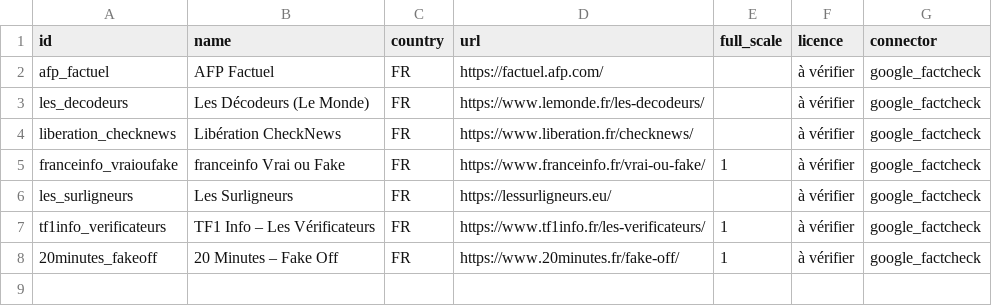
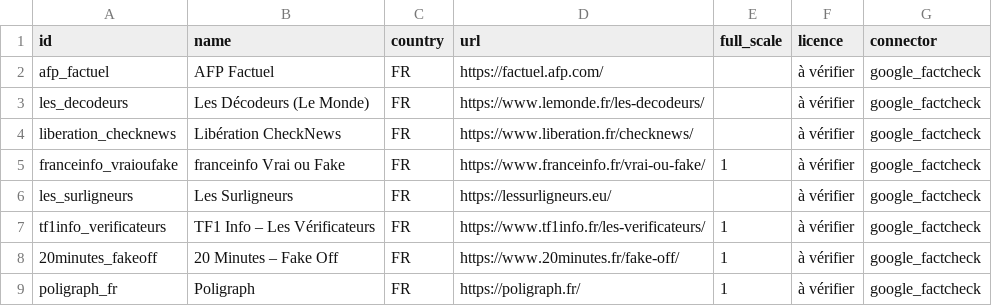
Before and after one commit to wvernay42-star/projet-observatoire, a CSV file: data/seeds/sources.csv, drawn as a sheet.

```diff
--- a/data/seeds/sources.csv
+++ b/data/seeds/sources.csv
@@ -8 +8,2 @@ tf1info_verificateurs,TF1 Info – Les Vérificateurs,FR,https://www.tf1info.fr/
 20minutes_fakeoff,20 Minutes – Fake Off,FR,https://www.20minutes.fr/fake-off/,1,à vérifier,google_factcheck
+poligraph_fr,Poligraph,FR,https://poligraph.fr/,1,à vérifier,google_factcheck
```
Also changed, not shown: data/review_queue/rating_proposals.csv, data/seeds/rating_map.csv, 6 other files.
